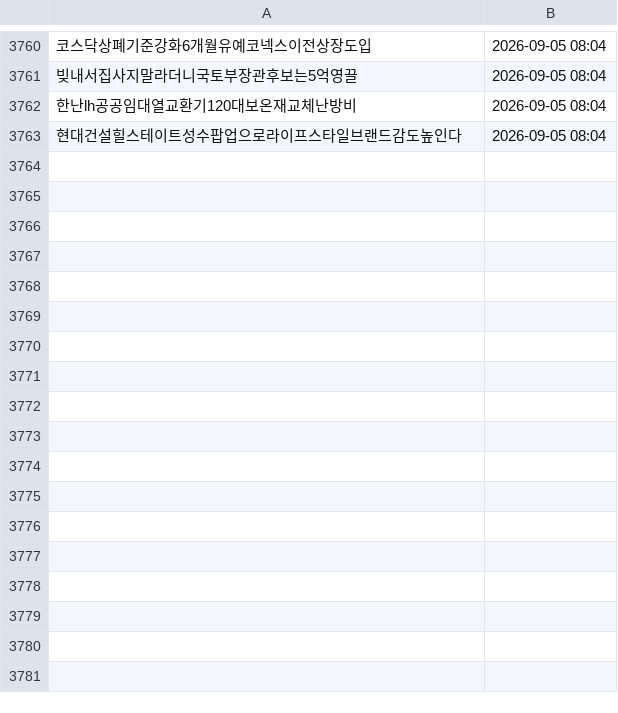
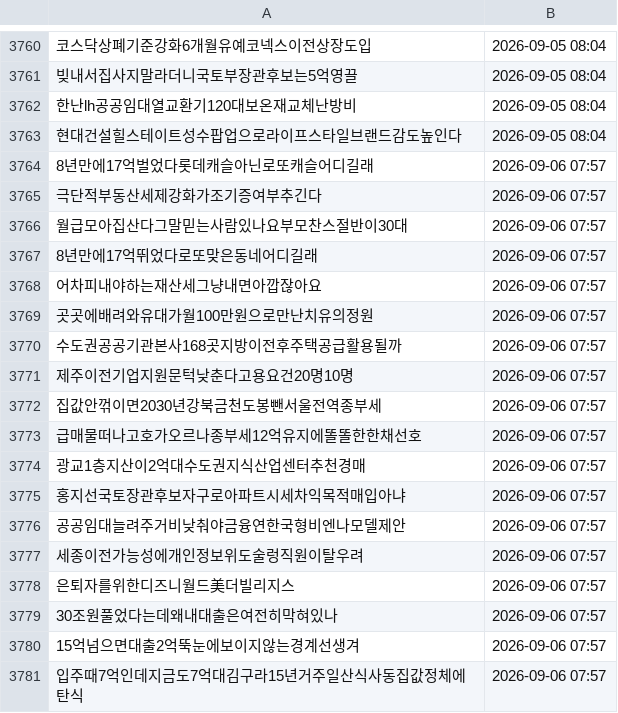
Before and after one commit to offiscan/offiscan, a CSV file: news_master.csv, drawn as a sheet; only a part is shown, gaps mark what is left out; the diff names each change by its address in the sheet, - before the commit and + after, or states it on an @@ line.

```diff
--- a/news_master.csv
+++ b/news_master.csv
+row 3764: 8년만에17억벌었다롯데캐슬아닌로또캐슬어디길래 | 2026-09-06 07:57
+row 3765: 극단적부동산세제강화가조기증여부추긴다 | 2026-09-06 07:57
+row 3766: 월급모아집산다그말믿는사람있나요부모찬스절반이30대 | 2026-09-06 07:57
+row 3767: 8년만에17억뛰었다로또맞은동네어디길래 | 2026-09-06 07:57
+row 3768: 어차피내야하는재산세그냥내면아깝잖아요 | 2026-09-06 07:57
+row 3769: 곳곳에배려와유대가월100만원으로만난치유의정원 | 2026-09-06 07:57
+row 3770: 수도권공공기관본사168곳지방이전후주택공급활용될까 | 2026-09-06 07:57
+row 3771: 제주이전기업지원문턱낮춘다고용요건20명10명 | 2026-09-06 07:57
+row 3772: 집값안꺾이면2030년강북금천도봉뺀서울전역종부세 | 2026-09-06 07:57
+row 3773: 급매물떠나고호가오르나종부세12억유지에똘똘한한채선호 | 2026-09-06 07:57
+row 3774: 광교1층지산이2억대수도권지식산업센터추천경매 | 2026-09-06 07:57
+row 3775: 홍지선국토장관후보자구로아파트시세차익목적매입아냐 | 2026-09-06 07:57
+row 3776: 공공임대늘려주거비낮춰야금융연한국형비엔나모델제안 | 2026-09-06 07:57
+row 3777: 세종이전가능성에개인정보위도술렁직원이탈우려 | 2026-09-06 07:57
+row 3778: 은퇴자를위한디즈니월드美더빌리지스 | 2026-09-06 07:57
+row 3779: 30조원풀었다는데왜내대출은여전히막혀있나 | 2026-09-06 07:57
+row 3780: 15억넘으면대출2억뚝눈에보이지않는경계선생겨 | 2026-09-06 07:57
+row 3781: 입주때7억인데지금도7억대김구라15년거주일산식사동집값정체에탄식 | 2026-09-06 07:57
```
Also changed, not shown: 1 other file.
